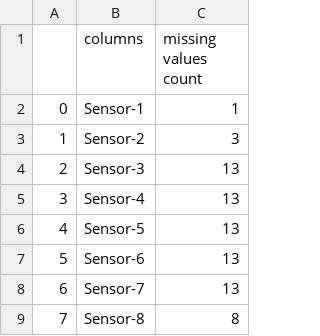
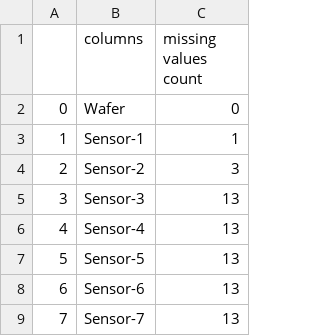
Before and after one commit to shahriarkasib/waferproject, a CSV file: preprocessing_data/null_values.csv, drawn as a sheet; only a part is shown; the shorter side is filled out with more unchanged rows; addresses are those after the commit; the diff names each change by its address in the sheet, - before the commit and + after, or states it on an @@ line.

```diff
--- a/preprocessing_data/null_values.csv
+++ b/preprocessing_data/null_values.csv
+row 2: 0 | Wafer | 0
@@ column A renumbered from row 3 down @@
```
Also changed, not shown: 1 other file.
